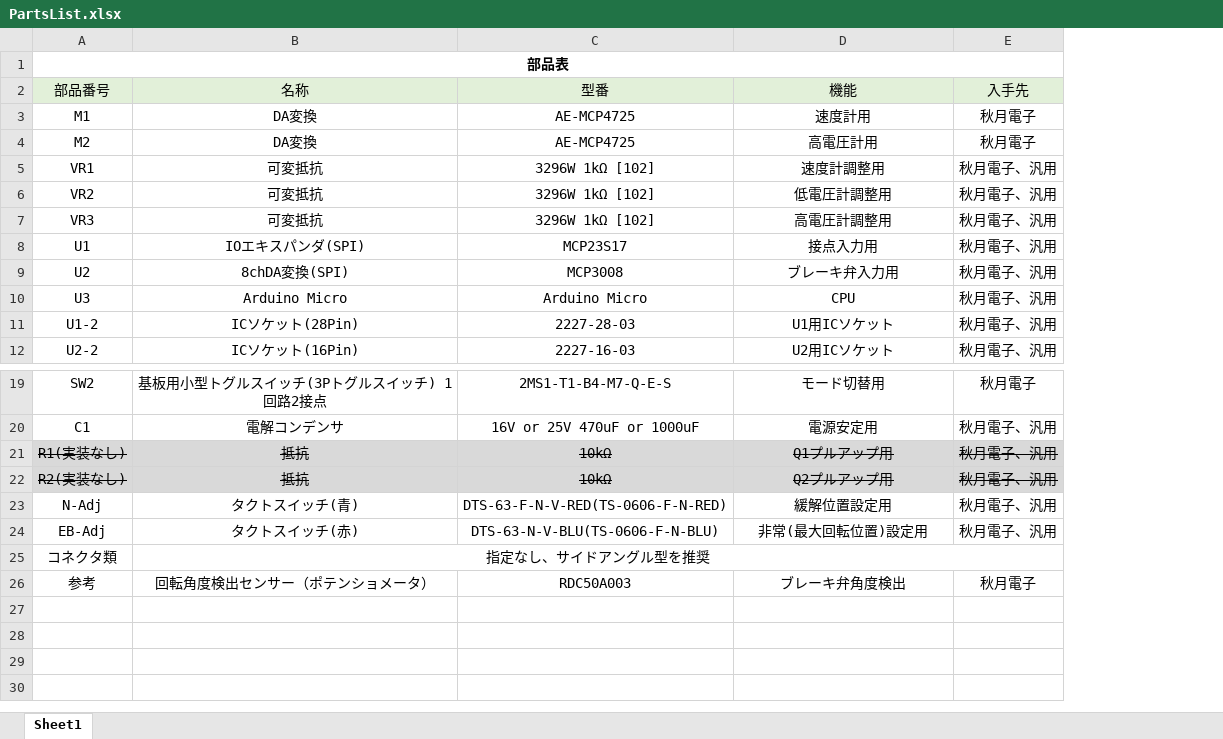
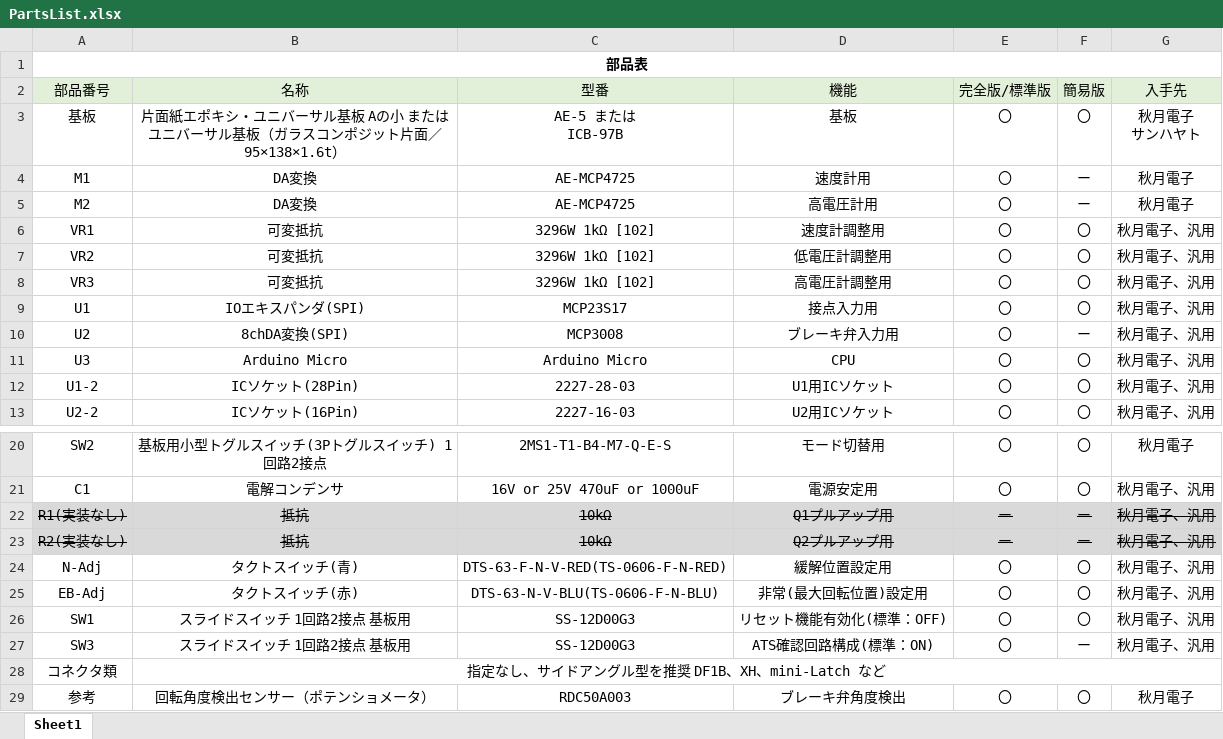
Before and after one commit to GraphTechKEN/MC53_ME38_BVE_VM, an Excel workbook: PartsList.xlsx, sheet Sheet1, drawn as a sheet; only a part is shown, gaps mark what is left out; values as stored, in another font and other column widths than the file's, no borders; addresses are those after the commit; ↵ is a line break in a cell; the diff names each change by its address in the sheet, - before the commit and + after, or states it on an @@ line.

Commit message:
Add files via upload

```diff
--- a/PartsList.xlsx (sheet Sheet1)
+++ b/PartsList.xlsx (sheet Sheet1)
+column E (完全版/標準版), rows 4-13: all 〇; rows 20-25: 〇 | 〇 | ー | ー | 〇 | 〇; row 29: 〇
+column F (簡易版), rows 4-13: ー | ー | 〇 | 〇 | 〇 | 〇 | ー | 〇 | 〇 | 〇; rows 20-25: 〇 | 〇 | ー | ー | 〇 | 〇; row 29: 〇
+row 3: 基板 | 片面紙エポキシ・ユニバーサル基板 Aの小 または ↵ ユニバーサル基板（ガラスコンポジット片面／95×138×1.6t） | AE-5 または ↵ ICB-97B | 基板 | 〇 | 〇 | 秋月電子 ↵ サンハヤト
+row 26: SW1 | スライドスイッチ 1回路2接点 基板用 | SS-12D00G3 | リセット機能有効化(標準：OFF) | 〇 | 〇 | 秋月電子、汎用
+row 27: SW3 | スライドスイッチ 1回路2接点 基板用 | SS-12D00G3 | ATS確認回路構成(標準：ON) | 〇 | ー | 秋月電子、汎用
-B28 (名称): 指定なし、サイドアングル型を推奨
+B28 (名称): 指定なし、サイドアングル型を推奨 DF1B、XH、mini-Latch など
```
